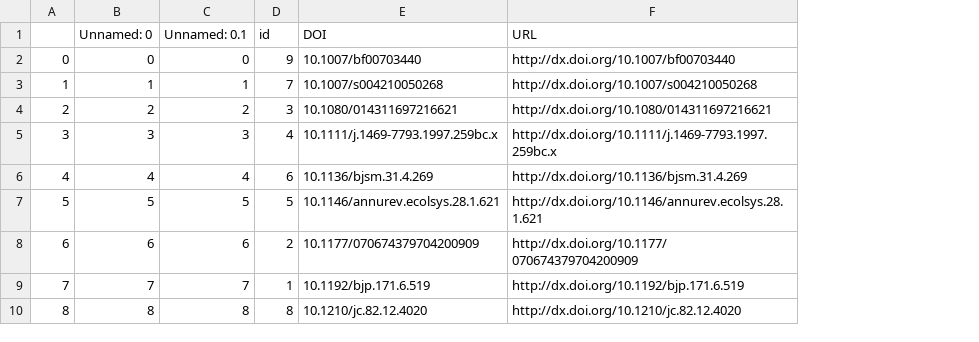
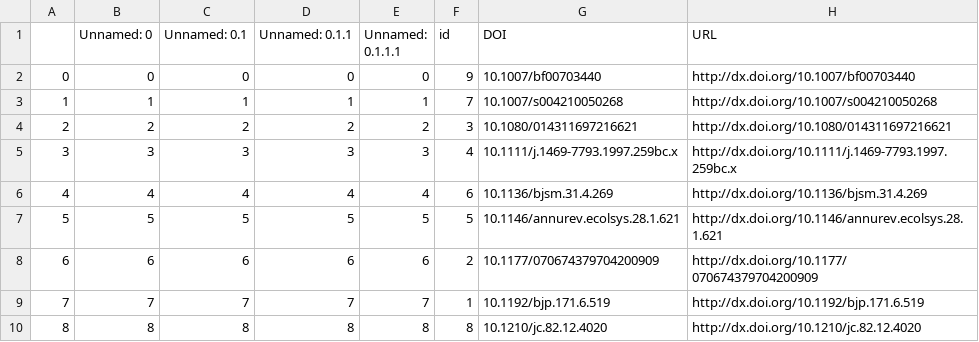
Before and after one commit to tdbowman/openAlt_W2021, a CSV file: uploadDOI_Results.csv, drawn as a sheet; only a part is shown; the diff names each change by its address in the sheet, - before the commit and + after, or states it on an @@ line.

```diff
--- a/uploadDOI_Results.csv
+++ b/uploadDOI_Results.csv
+column D (Unnamed: 0.1.1), rows 2-10: 0 | 1 | 2 | 3 | 4 | 5 | 6 | 7 | 8
+column E (Unnamed: 0.1.1.1), rows 2-10: 0 | 1 | 2 | 3 | 4 | 5 | 6 | 7 | 8
```
Also changed, not shown: 6 other files.
